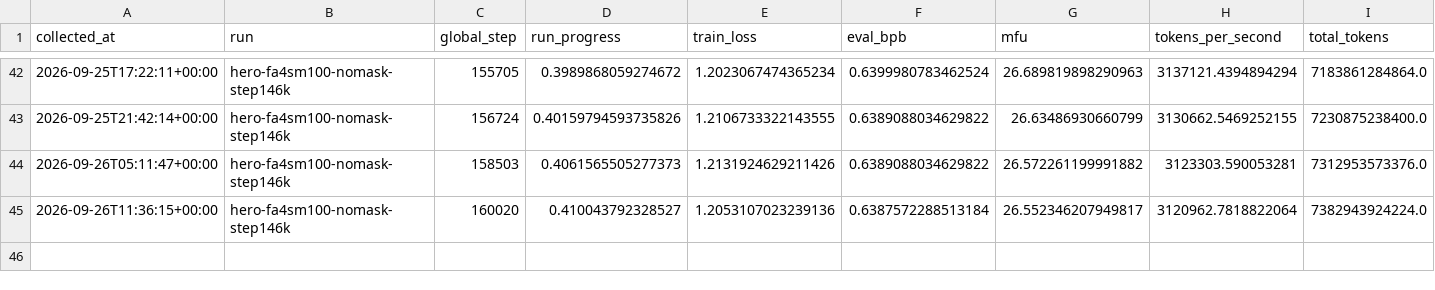
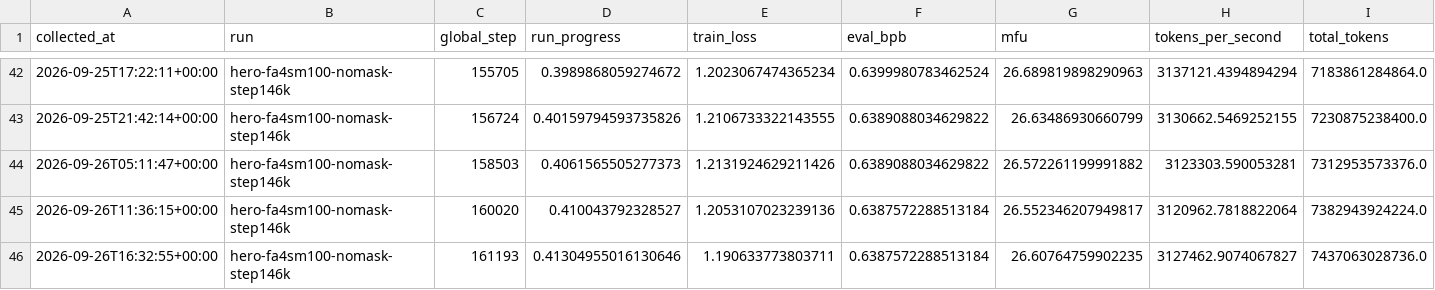
Before and after one commit to huzhe01/marin-run, a CSV file: data/history.csv, drawn as a sheet; only a part is shown, gaps mark what is left out; rows hold the shown columns only; the diff names each change by its address in the sheet, - before the commit and + after, or states it on an @@ line.

```diff
--- a/data/history.csv
+++ b/data/history.csv
+row 46: 2026-09-26T16:32:55+00:00 | hero-fa4sm100-nomask-step146k | 161193 | 0.41304955016130646 | 1.190633773803711 | 0.6387572288513184 | 26.60764759902235 | 3127462.9074067827 | 7437063028736.0
```
